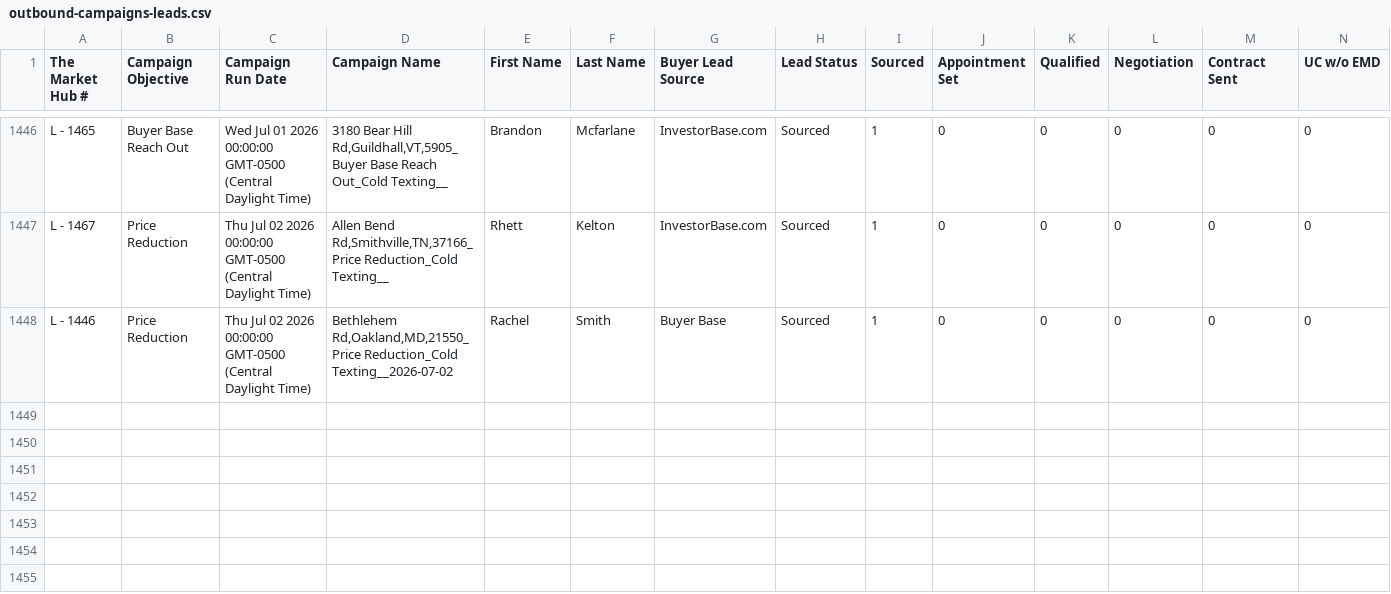
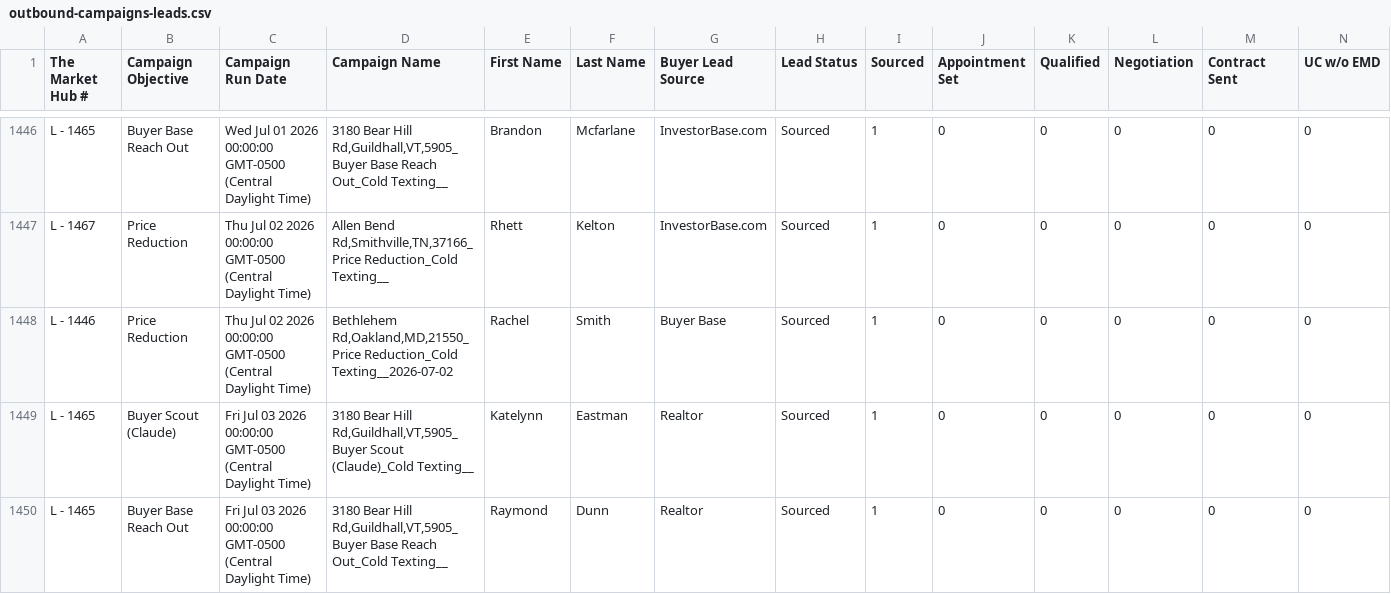
Before and after one commit to GoldSoilInc/Property-Card-Reports, a CSV file: data/outbound-campaigns-leads.csv, drawn as a sheet; only a part is shown, gaps mark what is left out; rows hold the shown columns only; the diff names each change by its address in the sheet, - before the commit and + after, or states it on an @@ line.

Commit message:
Update outbound-campaigns-leads.csv from Google Sheets

```diff
--- a/data/outbound-campaigns-leads.csv
+++ b/data/outbound-campaigns-leads.csv
+row 1449: L - 1465 | Buyer Scout (Claude) | Fri Jul 03 2026 00:00:00 GMT-0500 (Central Daylight Time) | 3180 Bear Hill Rd,Guildhall,VT,5905_Buyer Scout (Claude)_Cold Texting__ | Katelynn | Eastman | Realtor | Sourced | 1 | 0 | 0 | 0 | 0 | 0
+row 1450: L - 1465 | Buyer Base Reach Out | Fri Jul 03 2026 00:00:00 GMT-0500 (Central Daylight Time) | 3180 Bear Hill Rd,Guildhall,VT,5905_Buyer Base Reach Out_Cold Texting__ | Raymond | Dunn | Realtor | Sourced | 1 | 0 | 0 | 0 | 0 | 0
```
